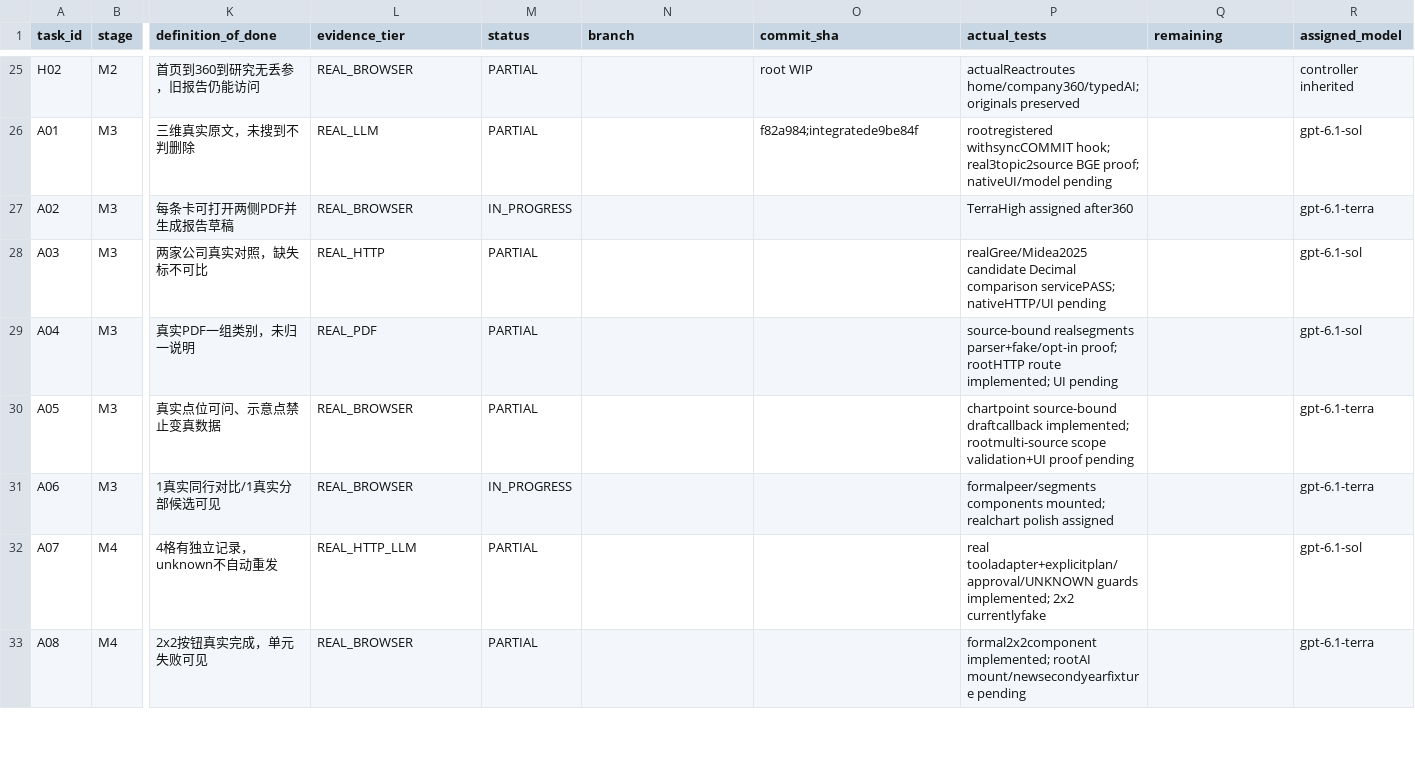
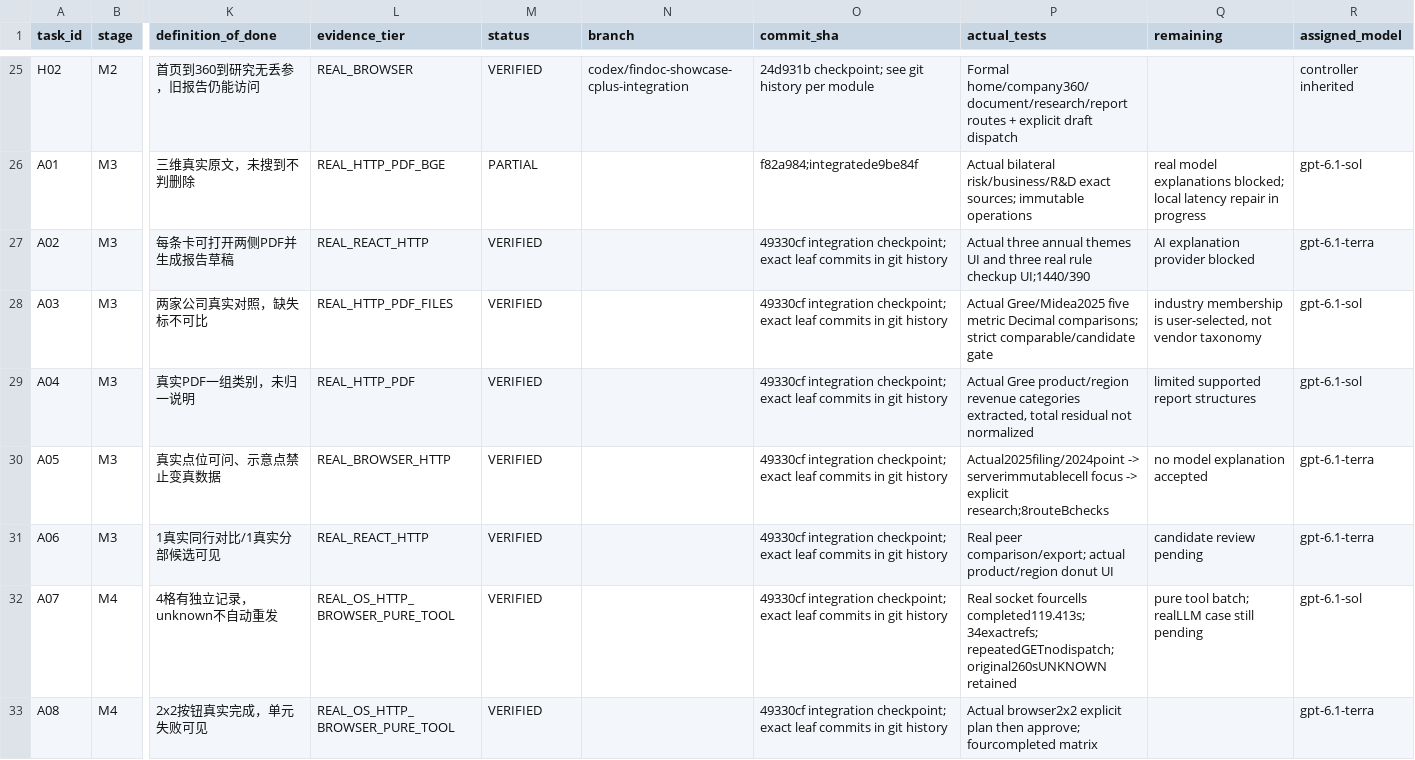
Before and after one commit to aning0922/findoc-agent, a CSV file: docs/cplus/TASK_BOARD.csv, drawn as a sheet; only a part is shown, gaps mark what is left out; the diff covers the shown part only; the diff names each change by its address in the sheet, - before the commit and + after, or states it on an @@ line.

Commit message:
docs(cplus): deliver real interview routes, screenshots and evidence-qualified runbook

```diff
--- a/docs/cplus/TASK_BOARD.csv
+++ b/docs/cplus/TASK_BOARD.csv
-M25 (status): PARTIAL
+M25 (status): VERIFIED
-N25 (branch): (empty)
+N25 (branch): codex/findoc-showcase-cplus-integration
-O25 (commit_sha): root WIP
+O25 (commit_sha): 24d931b checkpoint; see git history per module
-P25 (actual_tests): actualReactroutes home/company360/typedAI; originals preserved
+P25 (actual_tests): Formal home/company360/document/research/report routes + explicit draft dispatch
-L26 (evidence_tier): REAL_LLM
+L26 (evidence_tier): REAL_HTTP_PDF_BGE
-P26 (actual_tests): rootregistered withsyncCOMMIT hook; real3topic2source BGE proof; nativeUI/model pending
+P26 (actual_tests): Actual bilateral risk/business/R&D exact sources; immutable operations
-Q26 (remaining): (empty)
+Q26 (remaining): real model explanations blocked; local latency repair in progress
-L27 (evidence_tier): REAL_BROWSER
+L27 (evidence_tier): REAL_REACT_HTTP
-M27 (status): IN_PROGRESS
+M27 (status): VERIFIED
-O27:O33 (commit_sha): (empty)
+O27:O33 (commit_sha): 49330cf integration checkpoint; exact leaf commits in git history
-P27 (actual_tests): TerraHigh assigned after360
+P27 (actual_tests): Actual three annual themes UI and three real rule checkup UI;1440/390
-Q27 (remaining): (empty)
+Q27 (remaining): AI explanation provider blocked
-L28 (evidence_tier): REAL_HTTP
+L28 (evidence_tier): REAL_HTTP_PDF_FILES
-M28:M30 (status): PARTIAL
+M28:M30 (status): VERIFIED
-P28 (actual_tests): realGree/Midea2025 candidate Decimal comparison servicePASS; nativeHTTP/UI pending
+P28 (actual_tests): Actual Gree/Midea2025 five metric Decimal comparisons; strict comparable/candidate gate
-Q28 (remaining): (empty)
+Q28 (remaining): industry membership is user-selected, not vendor taxonomy
-L29 (evidence_tier): REAL_PDF
+L29 (evidence_tier): REAL_HTTP_PDF
-P29 (actual_tests): source-bound realsegments parser+fake/opt-in proof; rootHTTP route implemented; UI pending
+P29 (actual_tests): Actual Gree product/region revenue categories extracted, total residual not normalized
-Q29 (remaining): (empty)
+Q29 (remaining): limited supported report structures
-L30 (evidence_tier): REAL_BROWSER
+L30 (evidence_tier): REAL_BROWSER_HTTP
-P30 (actual_tests): chartpoint source-bound draftcallback implemented; rootmulti-source scope validation+UI proof pending
+P30 (actual_tests): Actual2025filing/2024point -> serverimmutablecell focus -> explicit research;8routeBchecks
-Q30 (remaining): (empty)
+Q30 (remaining): no model explanation accepted
-L31 (evidence_tier): REAL_BROWSER
+L31 (evidence_tier): REAL_REACT_HTTP
-M31 (status): IN_PROGRESS
+M31 (status): VERIFIED
-P31 (actual_tests): formalpeer/segments components mounted; realchart polish assigned
+P31 (actual_tests): Real peer comparison/export; actual product/region donut UI
-Q31 (remaining): (empty)
+Q31 (remaining): candidate review pending
-L32 (evidence_tier): REAL_HTTP_LLM
+L32 (evidence_tier): REAL_OS_HTTP_BROWSER_PURE_TOOL
-M32:M33 (status): PARTIAL
+M32:M33 (status): VERIFIED
-P32 (actual_tests): real tooladapter+explicitplan/approval/UNKNOWN guards implemented; 2x2 currentlyfake
+P32 (actual_tests): Real socket fourcells completed119.413s;34exactrefs; repeatedGETnodispatch; original260sUNKNOWN retained
-Q32 (remaining): (empty)
+Q32 (remaining): pure tool batch; realLLM case still pending
-L33 (evidence_tier): REAL_BROWSER
+L33 (evidence_tier): REAL_OS_HTTP_BROWSER_PURE_TOOL
-P33 (actual_tests): formal2x2component implemented; rootAI mount/newsecondyearfixture pending
+P33 (actual_tests): Actual browser2x2 explicit plan then approve; fourcompleted matrix
```
Also changed, not shown: 124 edited cells elsewhere in this file, 42 other files.
